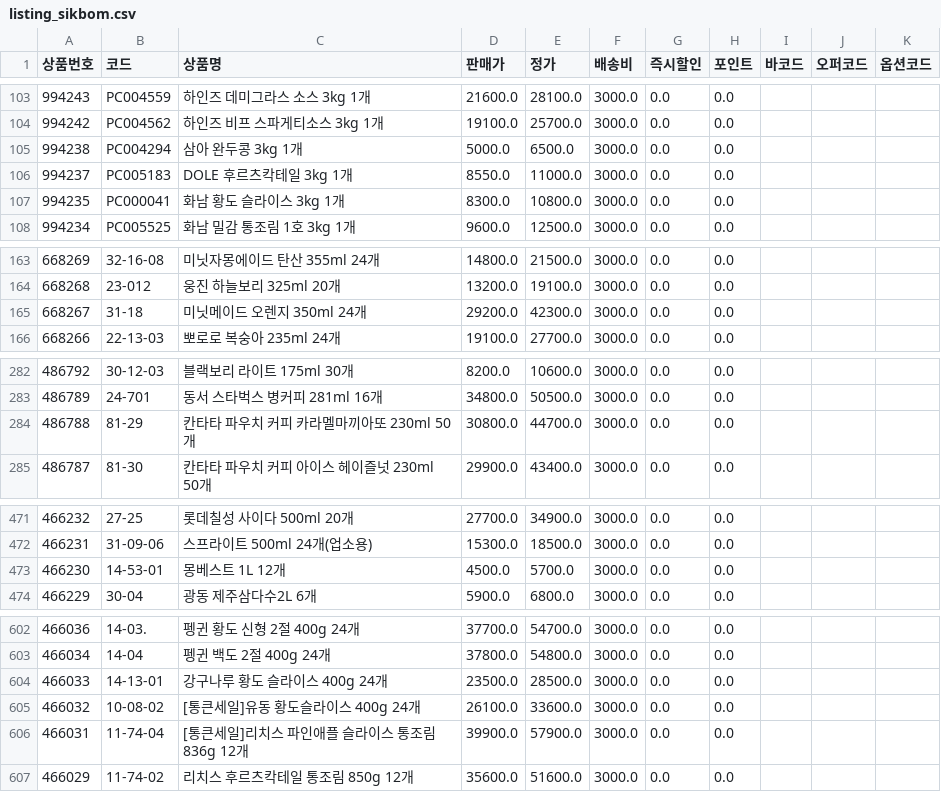
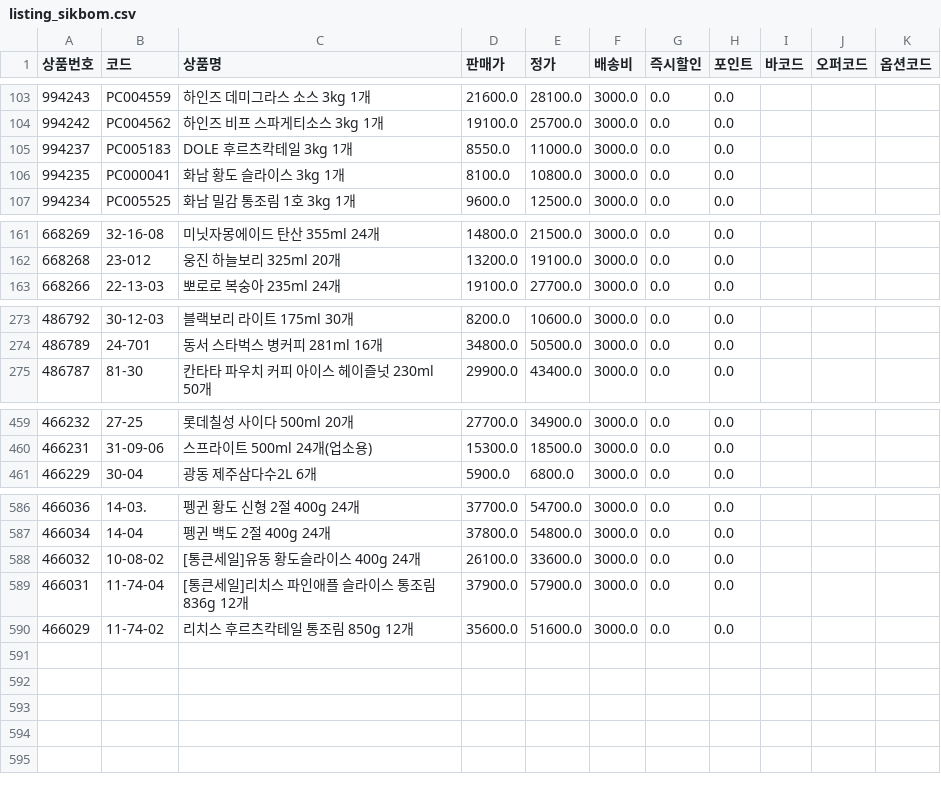
Before and after one commit to OURPROJECTDAO/work-automation-app, a CSV file: reference/listing_sikbom.csv, drawn as a sheet; only a part is shown, gaps mark what is left out; the diff covers the shown part only.

```diff
--- a/reference/listing_sikbom.csv
+++ b/reference/listing_sikbom.csv
@@ -104,5 +104,4 @@
 994242,PC004562,하인즈 비프 스파게티소스 3kg 1개,19100.0,25700.0,3000.0,0.0,0.0,,,
-994238,PC004294,삼아 완두콩 3kg 1개,5000.0,6500.0,3000.0,0.0,0.0,,,
 994237,PC005183,DOLE 후르츠칵테일 3kg 1개,8550.0,11000.0,3000.0,0.0,0.0,,,
-994235,PC000041,화남 황도 슬라이스 3kg 1개,8300.0,10800.0,3000.0,0.0,0.0,,,
+994235,PC000041,화남 황도 슬라이스 3kg 1개,8100.0,10800.0,3000.0,0.0,0.0,,,
 994234,PC005525,화남 밀감 통조림 1호 3kg 1개,9600.0,12500.0,3000.0,0.0,0.0,,,
@@ -164,3 +162,2 @@
 668268,23-012,웅진 하늘보리 325ml 20개,13200.0,19100.0,3000.0,0.0,0.0,,,
-668267,31-18,미닛메이드 오렌지 350ml 24개,29200.0,42300.0,3000.0,0.0,0.0,,,
 668266,22-13-03,뽀로로 복숭아 235ml 24개,19100.0,27700.0,3000.0,0.0,0.0,,,
@@ -283,3 +274,2 @@
 486789,24-701,동서 스타벅스 병커피 281ml 16개,34800.0,50500.0,3000.0,0.0,0.0,,,
-486788,81-29,칸타타 파우치 커피 카라멜마끼아또 230ml 50개,30800.0,44700.0,3000.0,0.0,0.0,,,
 486787,81-30,칸타타 파우치 커피 아이스 헤이즐넛 230ml 50개,29900.0,43400.0,3000.0,0.0,0.0,,,
@@ -472,3 +460,2 @@
 466231,31-09-06,스프라이트 500ml 24개(업소용),15300.0,18500.0,3000.0,0.0,0.0,,,
-466230,14-53-01,몽베스트 1L 12개,4500.0,5700.0,3000.0,0.0,0.0,,,
 466229,30-04,광동 제주삼다수2L 6개,5900.0,6800.0,3000.0,0.0,0.0,,,
@@ -603,5 +587,4 @@
 466034,14-04,펭귄 백도 2절 400g 24개,37800.0,54800.0,3000.0,0.0,0.0,,,
-466033,14-13-01,강구나루 황도 슬라이스 400g 24개,23500.0,28500.0,3000.0,0.0,0.0,,,
 466032,10-08-02,[통큰세일]유동 황도슬라이스 400g 24개,26100.0,33600.0,3000.0,0.0,0.0,,,
-466031,11-74-04,[통큰세일]리치스 파인애플 슬라이스 통조림 836g 12개,39900.0,57900.0,3000.0,0.0,0.0,,,
+466031,11-74-04,[통큰세일]리치스 파인애플 슬라이스 통조림 836g 12개,37900.0,57900.0,3000.0,0.0,0.0,,,
 466029,11-74-02,리치스 후르츠칵테일 통조림 850g 12개,35600.0,51600.0,3000.0,0.0,0.0,,,
```
Also changed, not shown: 12 removed rows and 58 edited cells elsewhere in this file.
